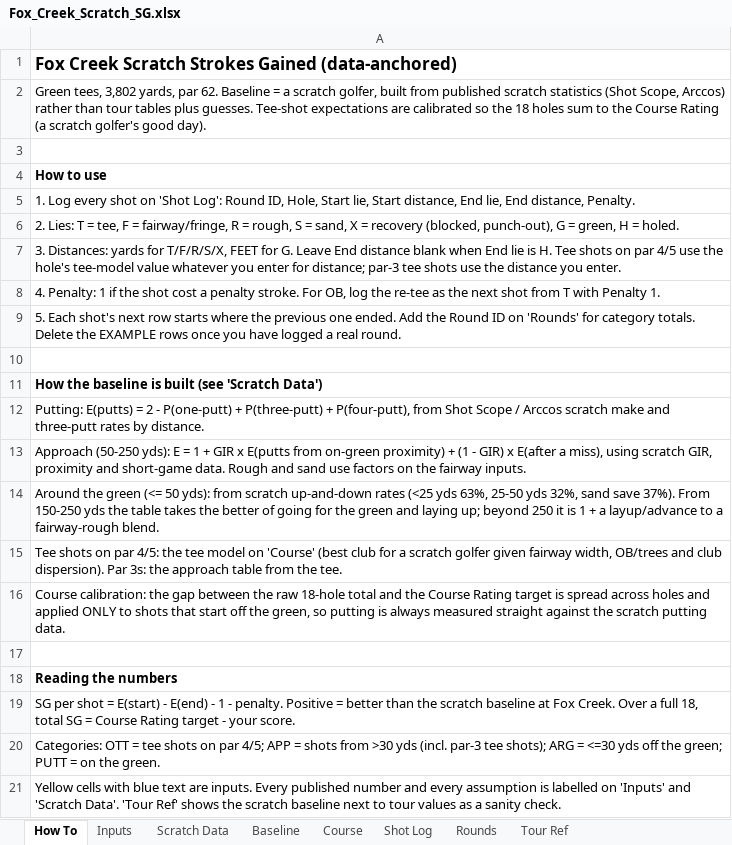
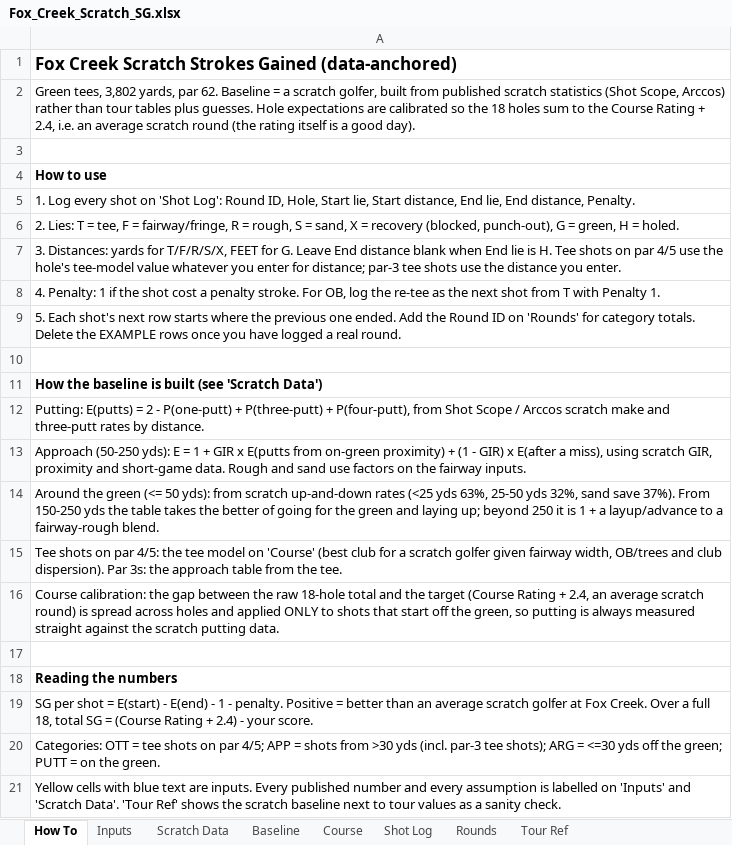
Before and after one commit to Eruven/golf-sg-model, an Excel workbook: data/Fox_Creek_Scratch_SG.xlsx, sheet How To, drawn as a sheet; values as stored, in another font and other column widths than the file's, no borders; the diff names each change by its address in the sheet, - before the commit and + after, or states it on an @@ line.

```diff
--- a/data/Fox_Creek_Scratch_SG.xlsx (sheet How To)
+++ b/data/Fox_Creek_Scratch_SG.xlsx (sheet How To)
-A2: …plus guesses. Tee-shot expectations are calibrated so the 18 holes sum to the Course Rating (a scratch golfer's good day).
+A2: …plus guesses. Hole expectations are calibrated so the 18 holes sum to the Course Rating + 2.4, i.e. an average scratch round (the rating itself is a good day).
-A16: …and the Course Rating target is spread…
+A16: …and the target (Course Rating + 2.4, an average scratch round) is spread…
-A19: …better than the scratch baseline at Fox Creek. Over a full 18, total SG = Course Rating target - your…
+A19: …better than an average scratch golfer at Fox Creek. Over a full 18, total SG = (Course Rating + 2.4) - your…
```
Also changed, not shown: sheet Course, sheet Shot Log, sheet Rounds, sheet Inputs, 7 other files.
